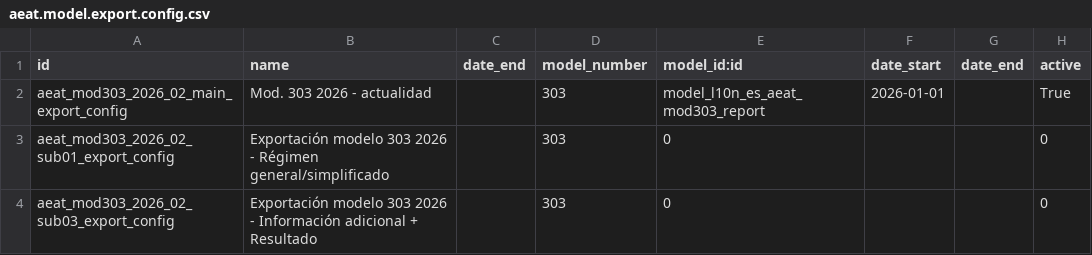
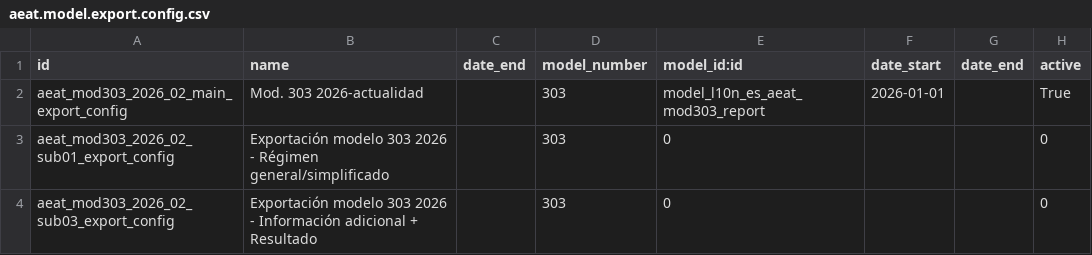
Before and after one commit to OCA/l10n-spain, a CSV file: l10n_es_aeat_mod303/data/2026/aeat.model.export.config.csv, drawn as a sheet.

Commit message:
[FIX] l10n_es_aeat_mod303_vat_prorate: Adjust it to the specifications 2026
TT60927

```diff
--- a/l10n_es_aeat_mod303/data/2026/aeat.model.export.config.csv
+++ b/l10n_es_aeat_mod303/data/2026/aeat.model.export.config.csv
@@ -1,3 +1,3 @@
 id,name,date_end,model_number,model_id:id,date_start,date_end,active
-aeat_mod303_2026_02_main_export_config,Mod. 303 2026 - actualidad,,303,model_l10n_es_aeat_mod303_report,2026-01-01,,True
+aeat_mod303_2026_02_main_export_config,Mod. 303 2026-actualidad,,303,model_l10n_es_aeat_mod303_report,2026-01-01,,True
 aeat_mod303_2026_02_sub01_export_config,Exportación modelo 303 2026 - Régimen general/simplificado,,303,0,,,0
```
